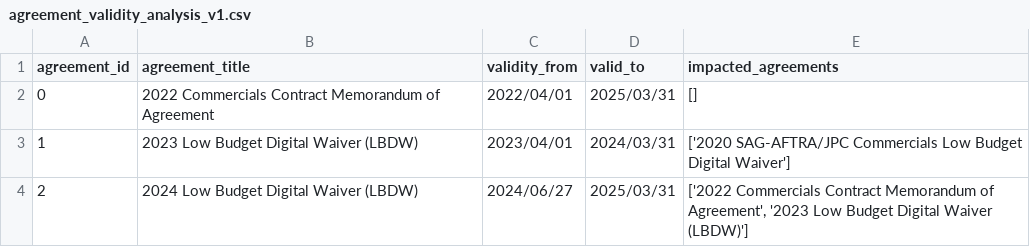
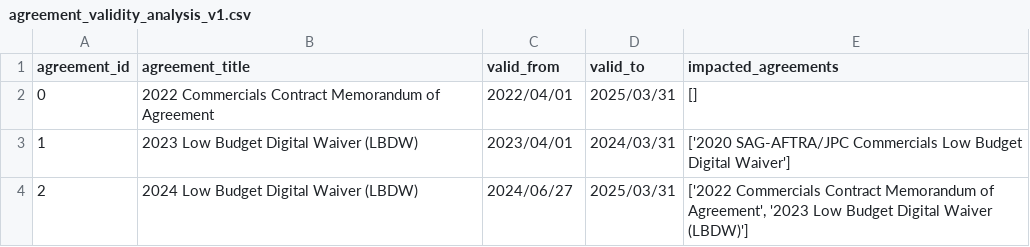
Before and after one commit to juankost/legal-assistant-bot, a CSV file: data/raw/agreement_validity_analysis_v1.csv, drawn as a sheet; only a part is shown.

```diff
--- a/data/raw/agreement_validity_analysis_v1.csv
+++ b/data/raw/agreement_validity_analysis_v1.csv
@@ -1,2 +1,2 @@
-agreement_id,agreement_title,validity_from,valid_to,impacted_agreements
+agreement_id,agreement_title,valid_from,valid_to,impacted_agreements
 0,2022 Commercials Contract Memorandum of Agreement,2022/04/01,2025/03/31,[]
```
Also changed, not shown: data/agreement_validity.csv, 7 other files.
